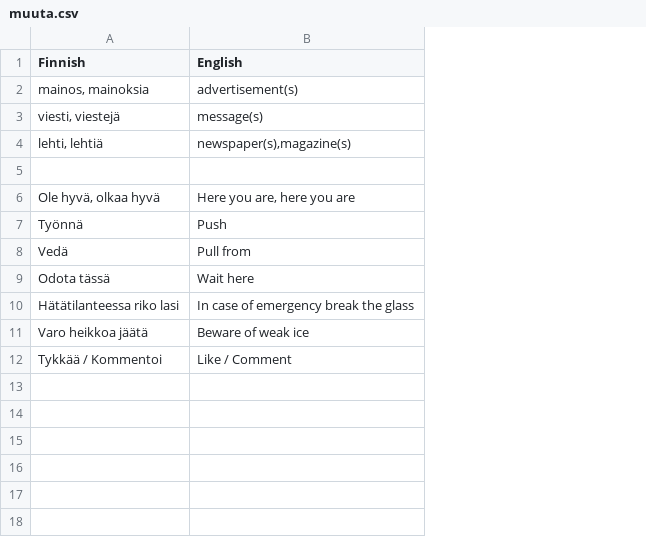
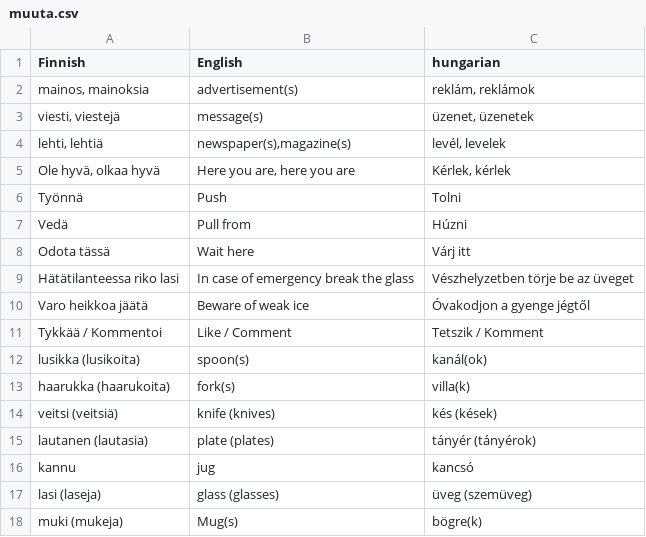
Before and after one commit to halmosb/SuomiApp, a CSV file: word_lists/Suomi3/muuta.csv, drawn as a sheet; removed rows and columns are numbered as before the commit, all else as after; the diff names each change by its address in the sheet, - before the commit and + after, or states it on an @@ line.

```diff
--- a/word_lists/Suomi3/muuta.csv
+++ b/word_lists/Suomi3/muuta.csv
+column C (hungarian), rows 2-11: reklám, reklámok | üzenet, üzenetek | levél, levelek | Kérlek, kérlek | Tolni | Húzni | Várj itt | Vészhelyzetben törje be az üveget | Óvakodjon a gyenge jégtől | Tetszik / Komment
-row 5: (empty)
+row 12: lusikka (lusikoita) | spoon(s) | kanál(ok)
+row 13: haarukka (haarukoita) | fork(s) | villa(k)
+row 14: veitsi (veitsiä) | knife (knives) | kés (kések)
+row 15: lautanen (lautasia) | plate (plates) | tányér (tányérok)
+row 16: kannu | jug | kancsó
+row 17: lasi (laseja) | glass (glasses) | üveg (szemüveg)
+row 18: muki (mukeja) | Mug(s) | bögre(k)
```
Also changed, not shown: word_lists/Suomi3/Elative-sta.csv, word_lists/Suomi3/weather.csv, 1 other file.
